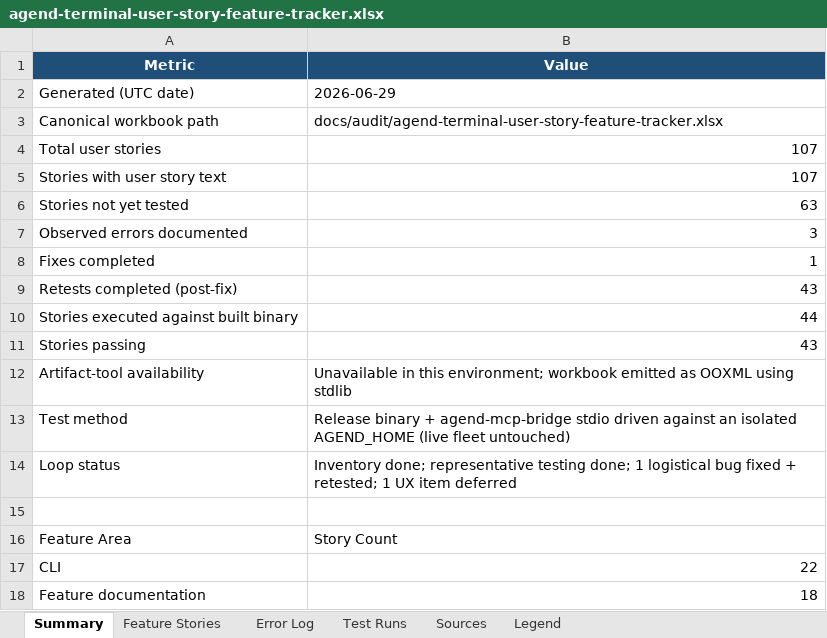
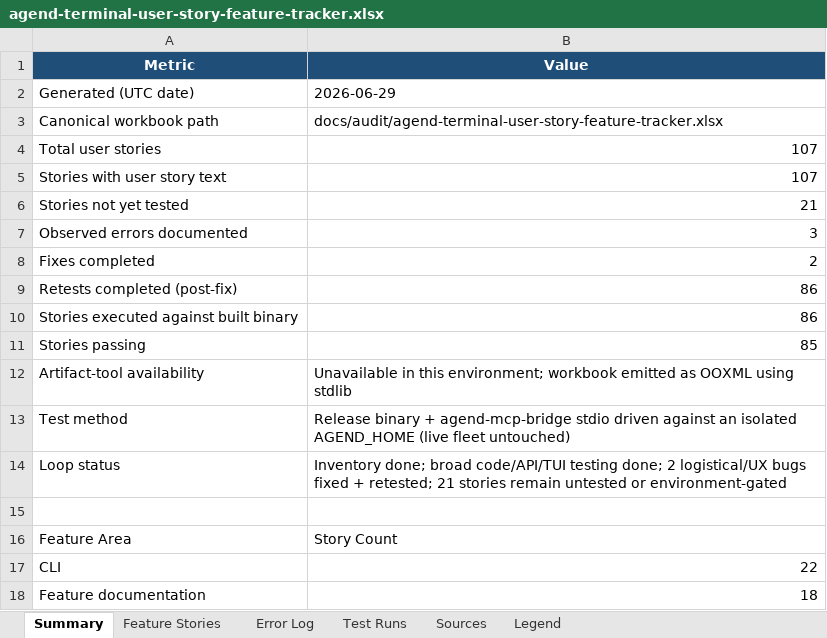
Before and after one commit to suzuke/agend-terminal, an Excel workbook: docs/audit/agend-terminal-user-story-feature-tracker.xlsx, sheet Summary, drawn as a sheet; only a part is shown; values as stored, in another font and other column widths than the file's, no borders; the diff names each change by its address in the sheet, - before the commit and + after, or states it on an @@ line.

Commit message:
audit: correct tracker mappings and add broad subsystem test evidence
Agend-Agent: fugu-0acdd8
Agend-Branch: audit/user-story-spreadsheet-fugu-0acdd8
Agend-Issued-At: 2026-06-29T05:40:29.082460+00:00
Signed-off-by: Huang ChiaCheng (黃家政) <1557604+suzuke@users.noreply.github.com>

```diff
--- a/docs/audit/agend-terminal-user-story-feature-tracker.xlsx (sheet Summary)
+++ b/docs/audit/agend-terminal-user-story-feature-tracker.xlsx (sheet Summary)
-B6 (Value): 63
+B6 (Value): 21
-B8 (Value): 1
+B8 (Value): 2
-B9 (Value): 43
+B9 (Value): 86
-B10 (Value): 44
+B10 (Value): 86
-B11 (Value): 43
+B11 (Value): 85
-B14 (Value): Inventory done; representative testing done; 1 logistical bug fixed + retested; 1 UX item deferred
+B14 (Value): Inventory done; broad code/API/TUI testing done; 2 logistical/UX bugs fixed + retested; 21 stories remain untested or environment-gated
```
Also changed, not shown: sheet Feature Stories, sheet Test Runs, sheet Error Log, 1 other file.
